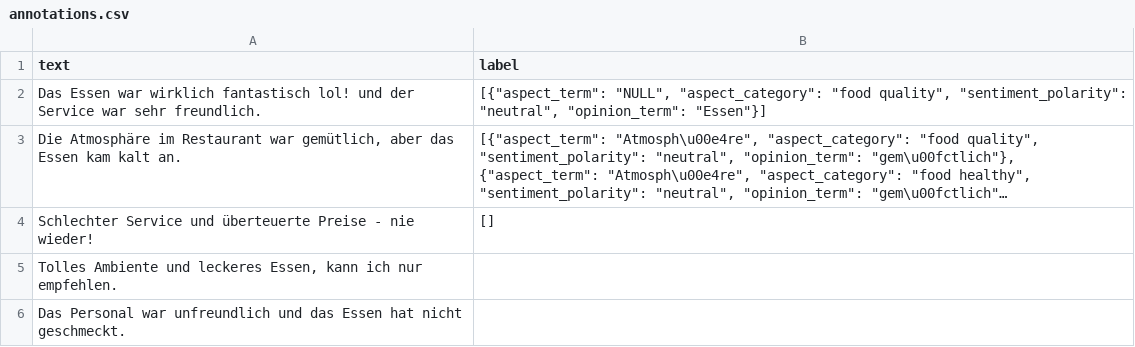
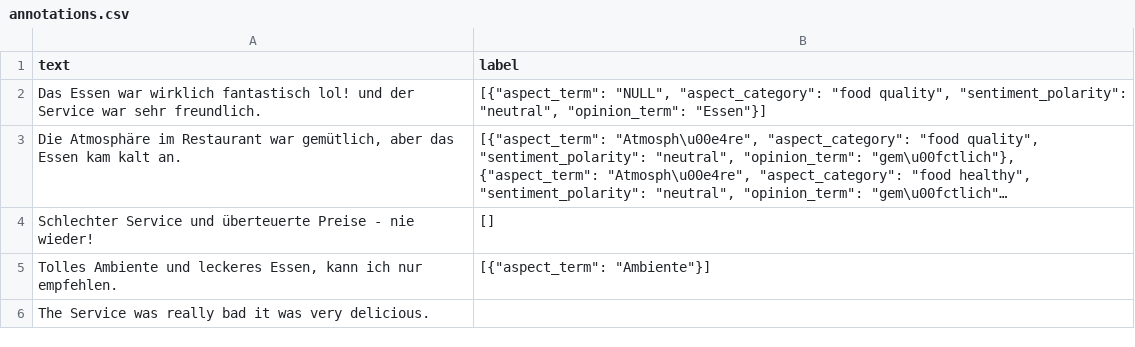
Before and after one commit to NilsHellwig/ABSA-annotation-tool, a CSV file: annotations.csv, drawn as a sheet; long unchanged cells end in ….

```diff
--- a/annotations.csv
+++ b/annotations.csv
@@ -4,3 +4,3 @@ Das Essen war wirklich fantastisch lol! und der Service war sehr freundlich.,"[{
 Schlechter Service und überteuerte Preise - nie wieder!,[]
-"Tolles Ambiente und leckeres Essen, kann ich nur empfehlen.",
-Das Personal war unfreundlich und das Essen hat nicht geschmeckt.,
+"Tolles Ambiente und leckeres Essen, kann ich nur empfehlen.","[{""aspect_term"": ""Ambiente""}]"
+The Service was really bad it was very delicious.,
```
Also changed, not shown: 2 other files.
